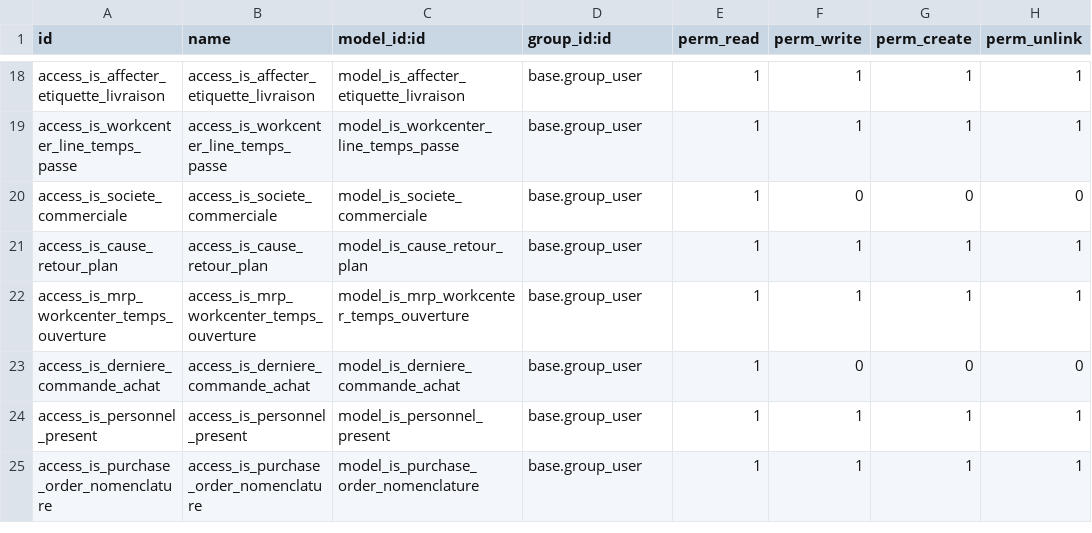
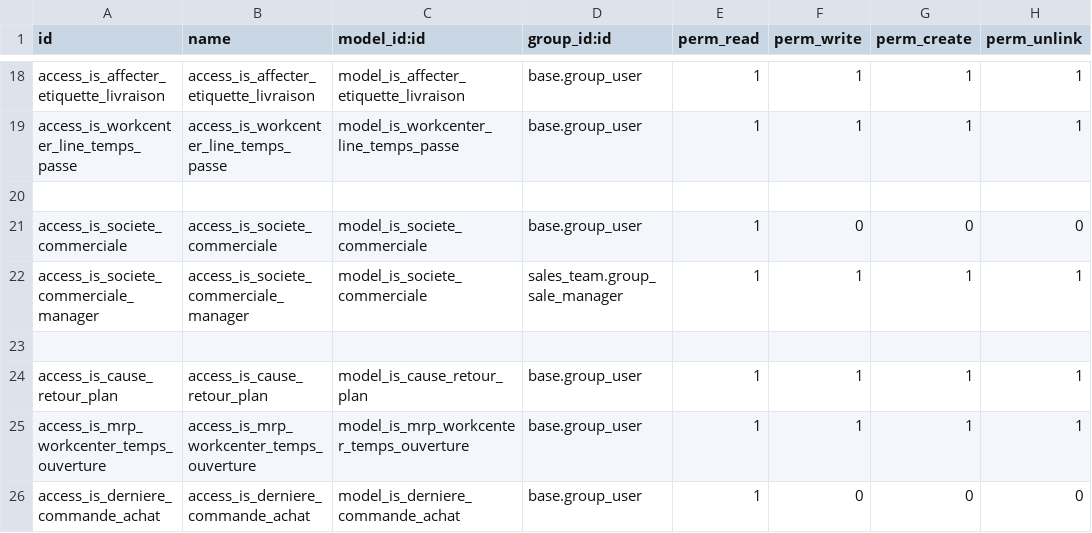
Before and after one commit to tonygalmiche/is_bsa14, a CSV file: security/ir.model.access.csv, drawn as a sheet; only a part is shown, gaps mark what is left out; the shorter side is filled out with more unchanged rows; the diff names each change by its address in the sheet, - before the commit and + after, or states it on an @@ line.

```diff
--- a/security/ir.model.access.csv
+++ b/security/ir.model.access.csv
+row 20: (empty)
+row 22: access_is_societe_commerciale_manager | access_is_societe_commerciale_manager | model_is_societe_commerciale | sales_team.group_sale_manager | 1 | 1 | 1 | 1
+row 23: (empty)
```
Also changed, not shown: 1 other file.
